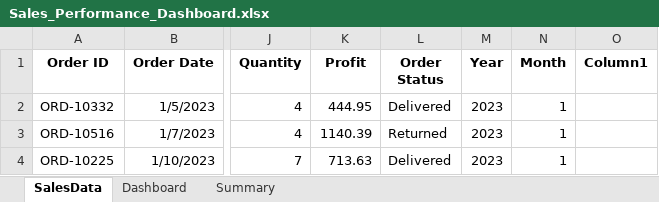
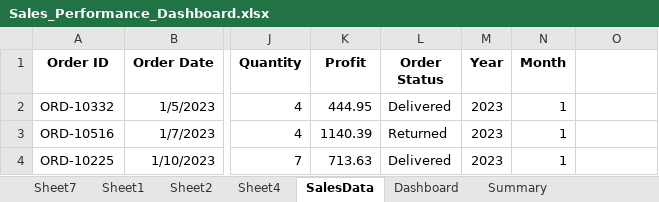
Before and after one commit to shravani635/DA-projects, an Excel workbook: Excel Project/Sales_Performance_Dashboard.xlsx, sheet SalesData, drawn as a sheet; only a part is shown, gaps mark what is left out; values as stored, in another font and other column widths than the file's, no borders; table styles not drawn; the diff names each change by its address in the sheet, - before the commit and + after, or states it on an @@ line.

```diff
--- a/Excel Project/Sales_Performance_Dashboard.xlsx (sheet SalesData)
+++ b/Excel Project/Sales_Performance_Dashboard.xlsx (sheet SalesData)
+sheet tab: Sheet7
+sheet tab: Sheet1
+sheet tab: Sheet2
+sheet tab: Sheet4
-O1: Column1
+O1: (empty)
```
Also changed, not shown: sheet Summary, sheet Dashboard, charts or pictures, 2 other files.
